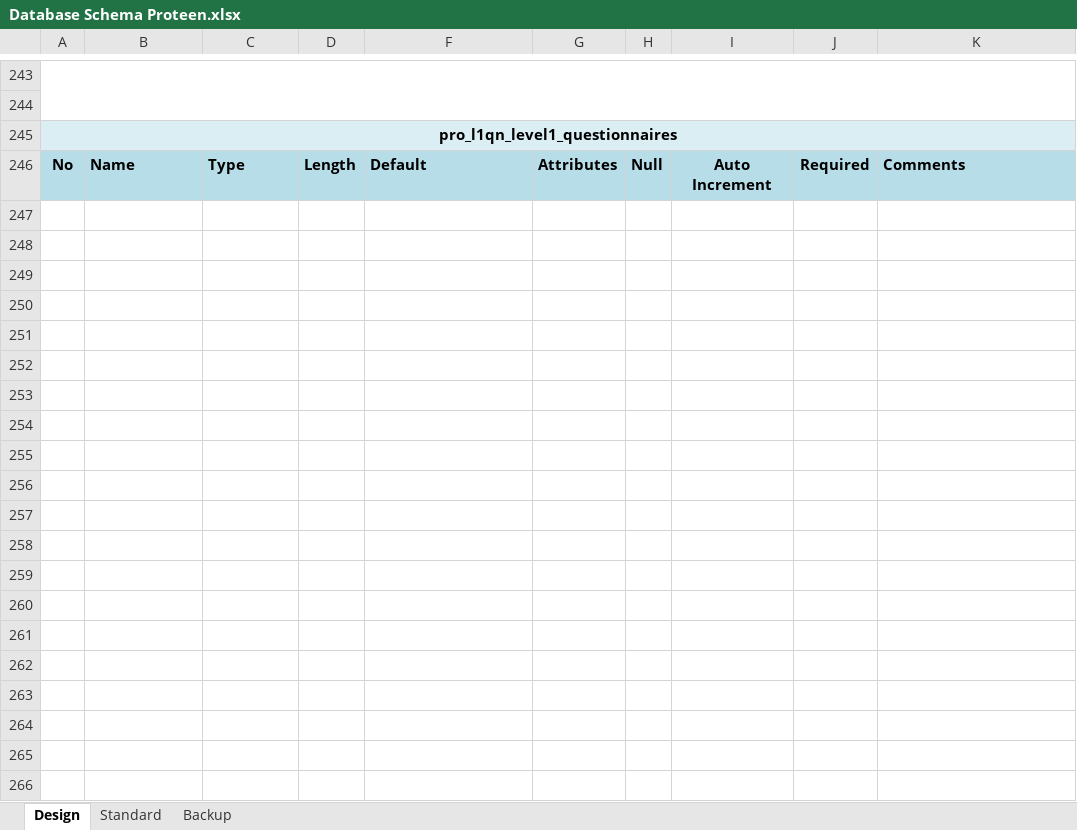
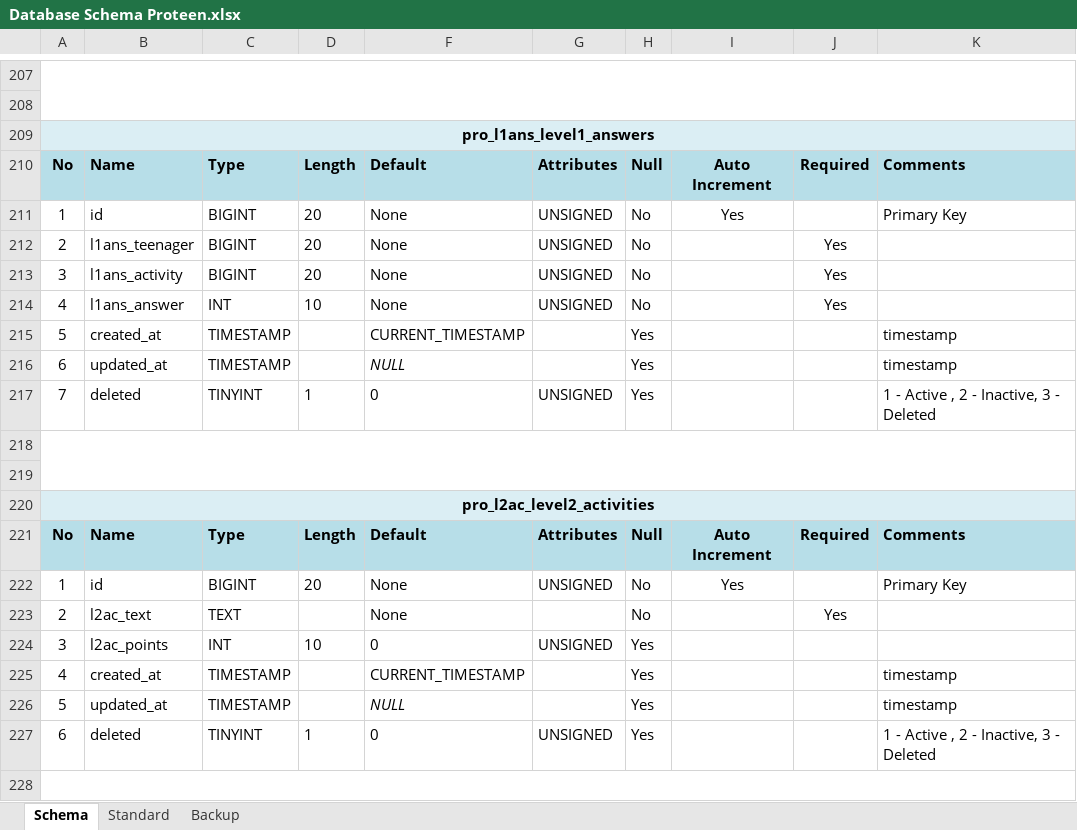
Before and after one commit to inxkrutik/proteendocs, an Excel workbook: Database Schema Proteen.xlsx, sheet Schema, drawn as a sheet; only a part is shown, gaps mark what is left out; values as stored, in another font and other column widths than the file's, no borders; addresses are those after the commit; the diff covers the shown part only; the diff names each change by its address in the sheet, - before the commit and + after, or states it on an @@ line.

Commit message:
DB Schema

```diff
--- a/Database Schema Proteen.xlsx (sheet Schema)
+++ b/Database Schema Proteen.xlsx (sheet Schema)
-sheet tab: Design
+sheet tab: Schema
-A209: pro_l1qn_level1_questionnaires
+A209: pro_l1ans_level1_answers
@@ row 160 moved to row 211: 1 @@
+row 212: 2 | l1ans_teenager | BIGINT | 20 | None | UNSIGNED | No |  | Yes
+row 213: 3 | l1ans_activity | BIGINT | 20 | None | UNSIGNED | No |  | Yes
+row 214: 4 | l1ans_answer | INT | 10 | None | UNSIGNED | No |  | Yes
+row 215: 5 | created_at | TIMESTAMP |  | CURRENT_TIMESTAMP |  | Yes |  |  | timestamp
+row 216: 6 | updated_at | TIMESTAMP |  | NULL |  | Yes |  |  | timestamp
+row 217: 7 | deleted | TINYINT | 1 | 0 | UNSIGNED | Yes |  |  | 1 - Active , 2 - Inactive, 3 - Deleted
+row 218: (empty)
+row 219: (empty)
+row 220: pro_l2ac_level2_activities
@@ row 135 moved to row 221: No @@
@@ row 172 moved to row 222: 1 @@
+row 223: 2 | l2ac_text | TEXT |  | None |  | No |  | Yes
+row 224: 3 | l2ac_points | INT | 10 | 0 | UNSIGNED | Yes
+row 225: 4 | created_at | TIMESTAMP |  | CURRENT_TIMESTAMP |  | Yes |  |  | timestamp
+row 226: 5 | updated_at | TIMESTAMP |  | NULL |  | Yes |  |  | timestamp
+row 227: 6 | deleted | TINYINT | 1 | 0 | UNSIGNED | Yes |  |  | 1 - Active , 2 - Inactive, 3 - Deleted
+row 228: (empty)
```
Also changed, not shown: 36 added rows, 24 removed rows, 47 moved rows and 13 edited cells elsewhere in this sheet, sheet Backup.
